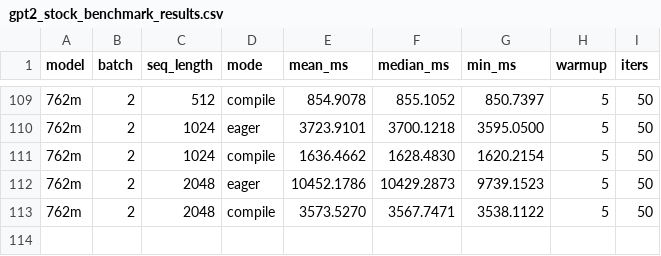
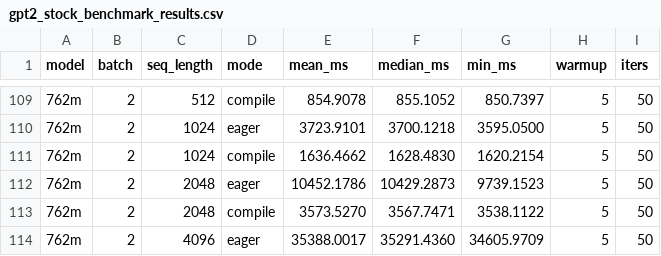
Before and after one commit to LLM-Compiler/pytorch, a CSV file: gpt2_stock_benchmark_results.csv, drawn as a sheet; only a part is shown, gaps mark what is left out; the diff names each change by its address in the sheet, - before the commit and + after, or states it on an @@ line.

Commit message:
Stock GPT2 eager: 762m B=2 S=4096 mean=35388.002ms

```diff
--- a/gpt2_stock_benchmark_results.csv
+++ b/gpt2_stock_benchmark_results.csv
+row 114: 762m | 2 | 4096 | eager | 35388.0017 | 35291.4360 | 34605.9709 | 5 | 50
```
